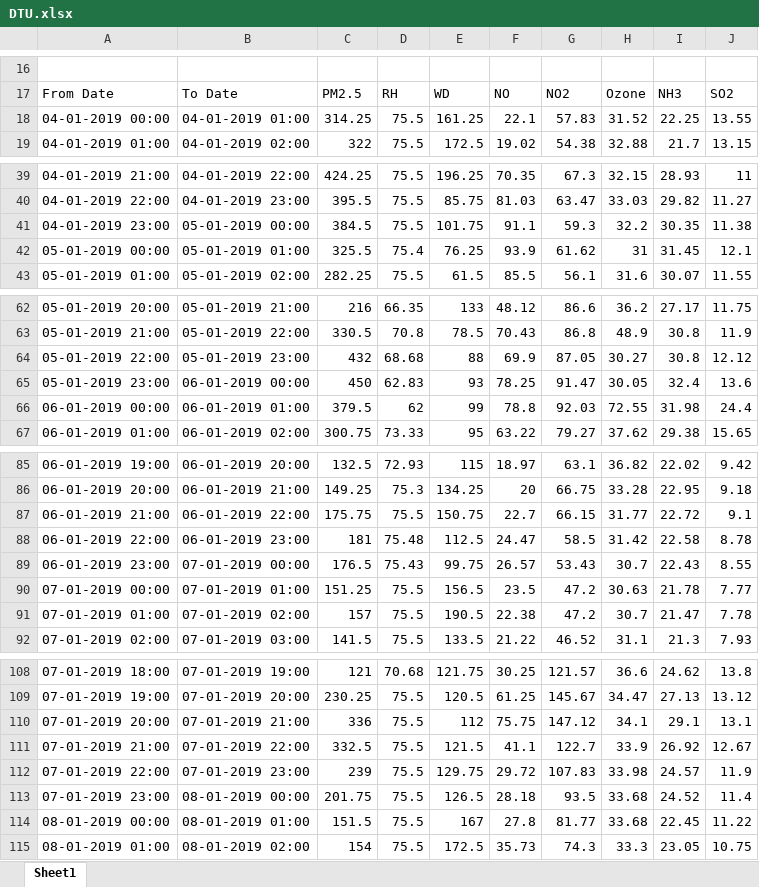
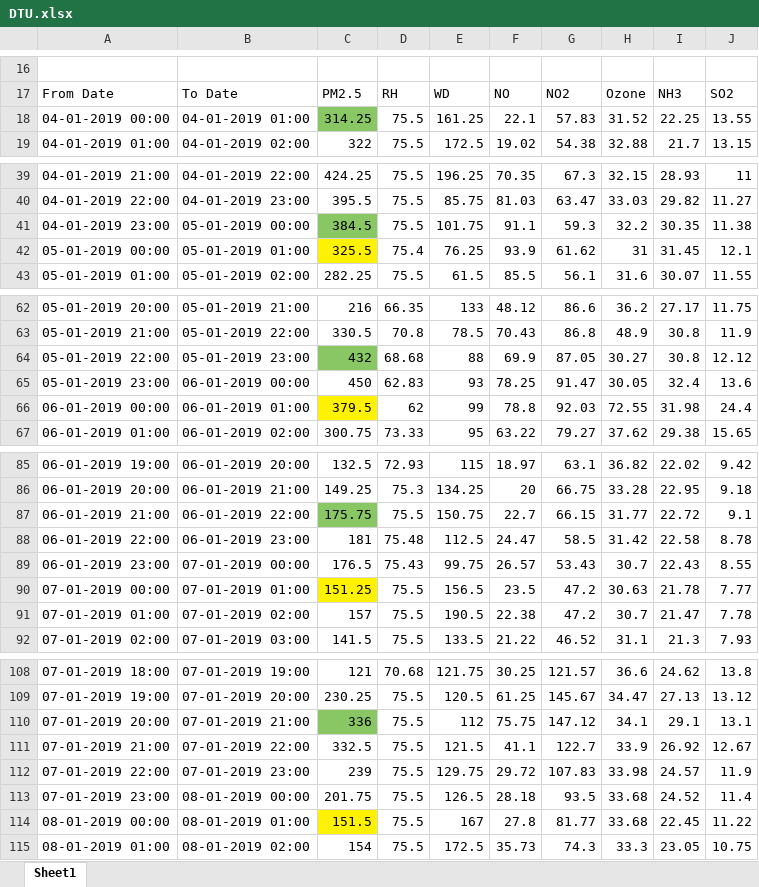
Before and after one commit to harshitadd/VisionAir, an Excel workbook: datasets/DTU.xlsx, sheet Sheet1, drawn as a sheet; only a part is shown, gaps mark what is left out; values as stored, in another font and other column widths than the file's, no borders; charts and pictures not drawn; the diff covers the shown part only; the diff names each change by its address in the sheet, - before the commit and + after, or states it on an @@ line.

Commit message:
datasets for last 6 months

```diff
--- a/datasets/DTU.xlsx (sheet Sheet1)
+++ b/datasets/DTU.xlsx (sheet Sheet1)
-C18 fill: none
+C18 fill: #89C765
-C41 fill: none
+C41 fill: #89C765
-C42 fill: none
+C42 fill: #FFF200
-C64 fill: none
+C64 fill: #89C765
-C66 fill: none
+C66 fill: #FFF200
-C87 fill: none
+C87 fill: #89C765
-C90 fill: none
+C90 fill: #FFF200
-C110 fill: none
+C110 fill: #89C765
-C114 fill: none
+C114 fill: #FFF200
```
Also changed, not shown: cell formats elsewhere in this sheet, charts or pictures, datasets/NSIT.xlsx, 6 other files.
